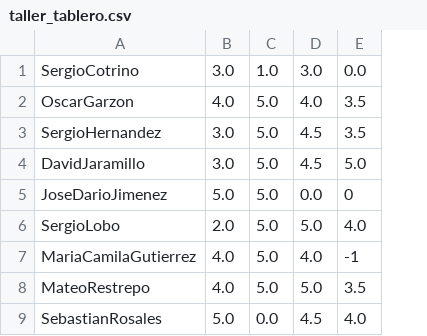
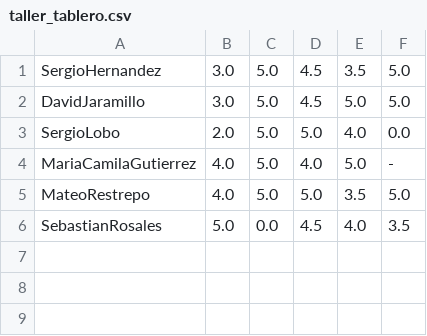
Before and after one commit to forero/Electro2, a CSV file: 201510/grades/taller_tablero.csv, drawn as a sheet; removed rows and columns are numbered as before the commit, all else as after; the diff names each change by its address in the sheet, - before the commit and + after, or states it on an @@ line.

Commit message:
nuevas notas

```diff
--- a/201510/grades/taller_tablero.csv
+++ b/201510/grades/taller_tablero.csv
+column F, rows 1-6: 5.0 | 5.0 | 0.0 | - | 5.0 | 3.5
-row 1: SergioCotrino | 3.0 | 1.0 | 3.0 | 0.0
-row 2: OscarGarzon | 4.0 | 5.0 | 4.0 | 3.5
-row 5: JoseDarioJimenez | 5.0 | 5.0 | 0.0 | 0
-E4: -1
+E4: 5.0
```
